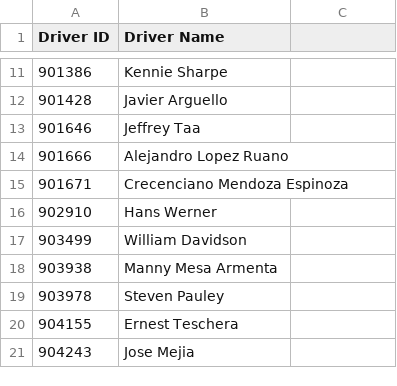
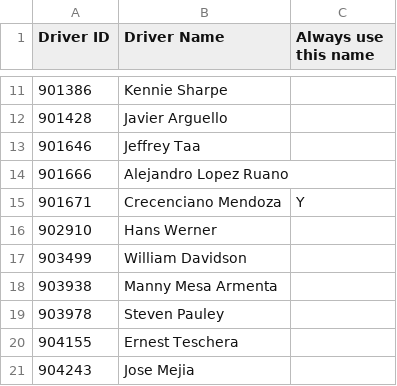
Before and after one commit to sbanks79/firstlineforryder, a CSV file: aaa-drivers.csv, drawn as a sheet; only a part is shown, gaps mark what is left out; the diff names each change by its address in the sheet, - before the commit and + after, or states it on an @@ line.

```diff
--- a/aaa-drivers.csv
+++ b/aaa-drivers.csv
-C1: (empty)
+C1: Always use this name
-B15 (Driver Name): Crecenciano Mendoza Espinoza
+B15 (Driver Name): Crecenciano Mendoza
-C15 (Always use this name): (empty)
+C15 (Always use this name): Y
```
Also changed, not shown: 2 other files.
